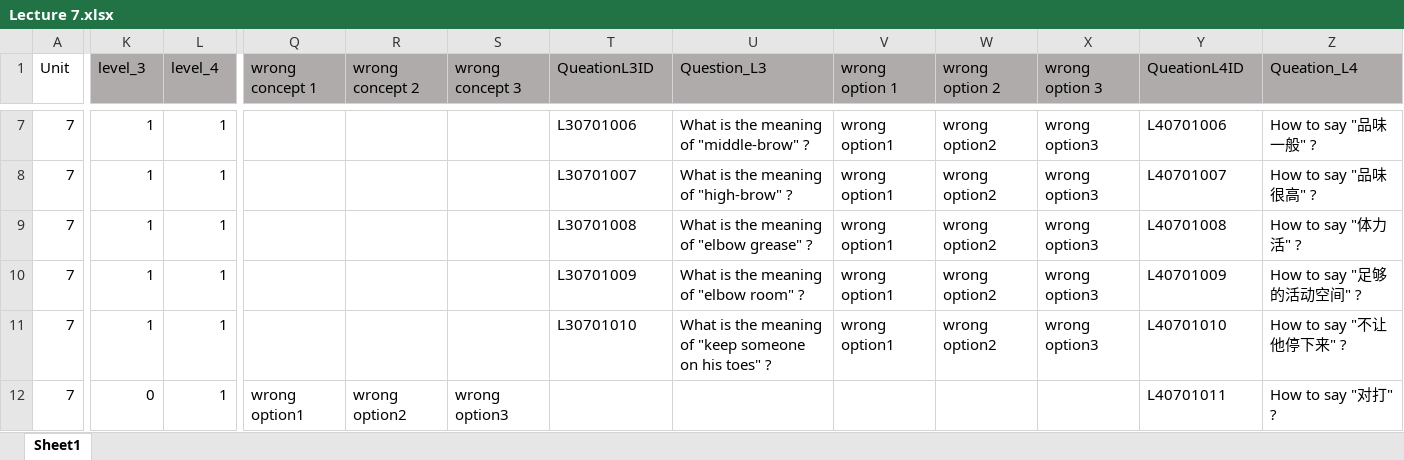
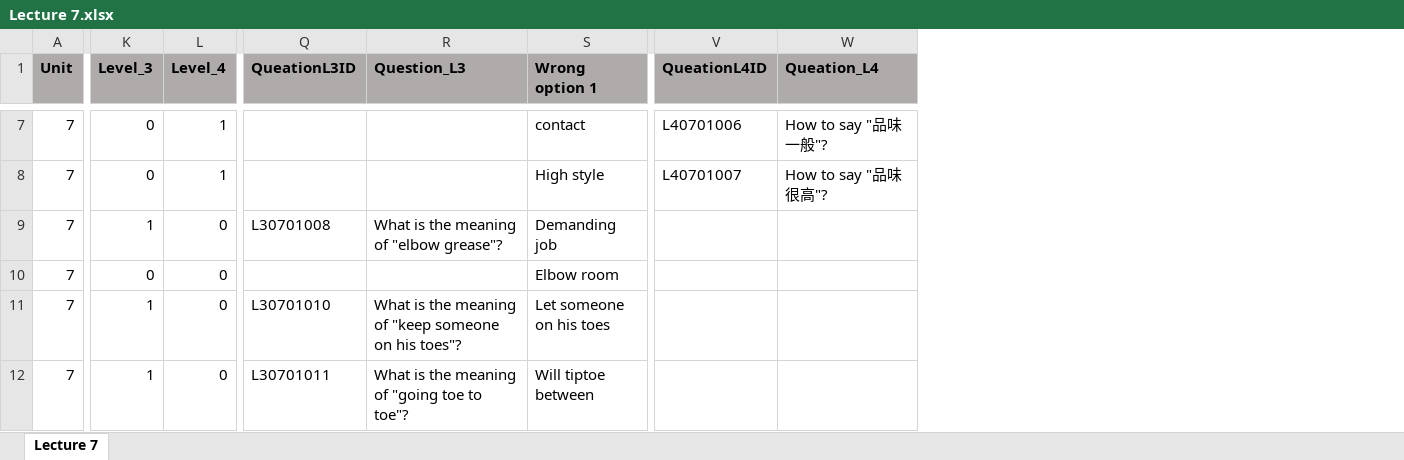
Before and after one commit to Undefeated-man/AI_teaching_project, an Excel workbook: miniproject/template/Lectures/Lecture 7.xlsx, sheet Lecture 7, drawn as a sheet; only a part is shown, gaps mark what is left out; values as stored, in another font and other column widths than the file's, no borders; removed rows and columns are numbered as before the commit, all else as after; the diff covers the shown part only; the diff names each change by its address in the sheet, - before the commit and + after, or states it on an @@ line.

```diff
--- a/miniproject/template/Lectures/Lecture 7.xlsx (sheet Lecture 7)
+++ b/miniproject/template/Lectures/Lecture 7.xlsx (sheet Lecture 7)
-sheet tab: Sheet1
+sheet tab: Lecture 7
-column Q (wrong concept 1), row 12: wrong option1
-column R (wrong concept 2), row 12: wrong option2
-column S (wrong concept 3), row 12: wrong option3
-column V (wrong option 1), rows 7-11: all wrong option1
-column W (wrong option 2), rows 7-11: all wrong option2
-column X (wrong option 3), rows 7-11: all wrong option3
+column S (Wrong option 1), rows 7-12: contact | High style | Demanding job | Elbow room | Let someone on his toes | Will tiptoe between
@@ A1 fill: none → #AFABAB, bold: off → on @@
-K1:L1 bold: off
+K1:L1 bold: on
-K1: level_3
+K1: Level_3
-L1: level_4
+L1: Level_4
-Q1:R1 bold: off
+Q1:R1 bold: on
-V1:W1 bold: off
+V1:W1 bold: on
-K7:K8 (Level_3): 1
+K7:K8 (Level_3): 0
-Q7 (QueationL3ID): L30701006
+Q7 (QueationL3ID): (empty)
-R7 (Question_L3): What is the meaning of "middle-brow" ?
+R7 (Question_L3): (empty)
-W7 (Queation_L4): How to say "品味一般" ?
+W7 (Queation_L4): How to say "品味一般"?
-Q8 (QueationL3ID): L30701007
+Q8 (QueationL3ID): (empty)
-R8 (Question_L3): What is the meaning of "high-brow" ?
+R8 (Question_L3): (empty)
-W8 (Queation_L4): How to say "品味很高" ?
+W8 (Queation_L4): How to say "品味很高"?
-L9:L12 (Level_4): 1
+L9:L12 (Level_4): 0
-R9 (Question_L3): What is the meaning of "elbow grease" ?
+R9 (Question_L3): What is the meaning of "elbow grease"?
-V9 (QueationL4ID): L40701008
+V9 (QueationL4ID): (empty)
-W9 (Queation_L4): How to say "体力活" ?
+W9 (Queation_L4): (empty)
-K10 (Level_3): 1
+K10 (Level_3): 0
-Q10 (QueationL3ID): L30701009
+Q10 (QueationL3ID): (empty)
-R10 (Question_L3): What is the meaning of "elbow room" ?
+R10 (Question_L3): (empty)
-V10 (QueationL4ID): L40701009
+V10 (QueationL4ID): (empty)
-W10 (Queation_L4): How to say "足够的活动空间" ?
+W10 (Queation_L4): (empty)
-R11 (Question_L3): …on his toes" ?
+R11 (Question_L3): …on his toes"?
-V11 (QueationL4ID): L40701010
+V11 (QueationL4ID): (empty)
-W11 (Queation_L4): How to say "不让他停下来" ?
+W11 (Queation_L4): (empty)
-K12 (Level_3): 0
+K12 (Level_3): 1
-Q12 (QueationL3ID): (empty)
+Q12 (QueationL3ID): L30701011
-R12 (Question_L3): (empty)
+R12 (Question_L3): What is the meaning of "going toe to toe"?
-V12 (QueationL4ID): L40701011
+V12 (QueationL4ID): (empty)
-W12 (Queation_L4): How to say "对打" ?
+W12 (Queation_L4): (empty)
```
Also changed, not shown: 2 added columns, 1498 edited cells and cell formats elsewhere in this sheet, formulas that keep their value, miniproject/template/Lectures/Lecture 10.xlsx, miniproject/template/Lectures/Lecture 11.xlsx, 8 other files.
